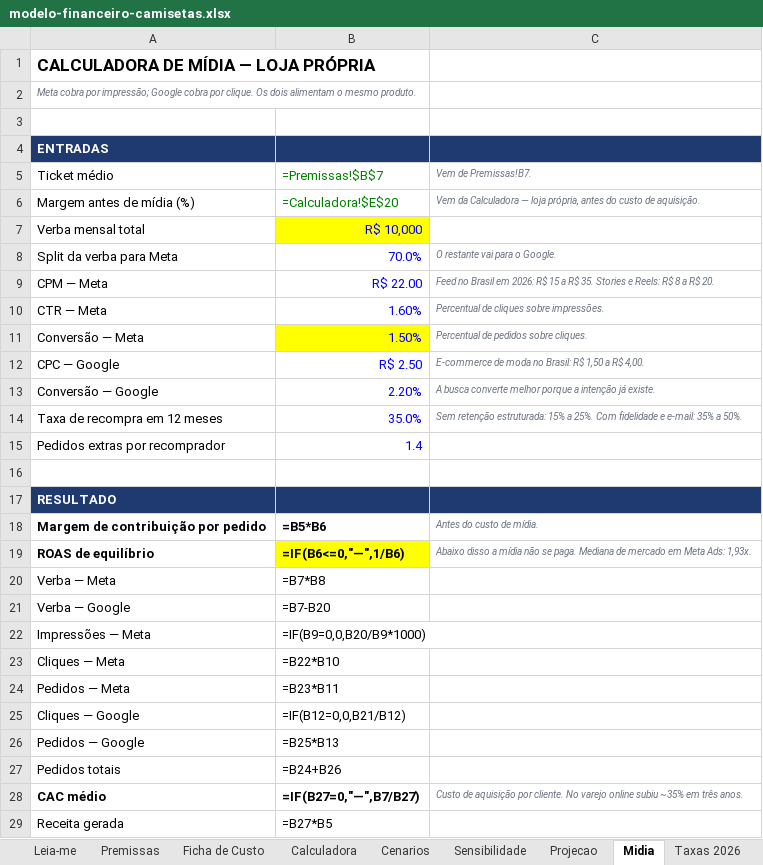
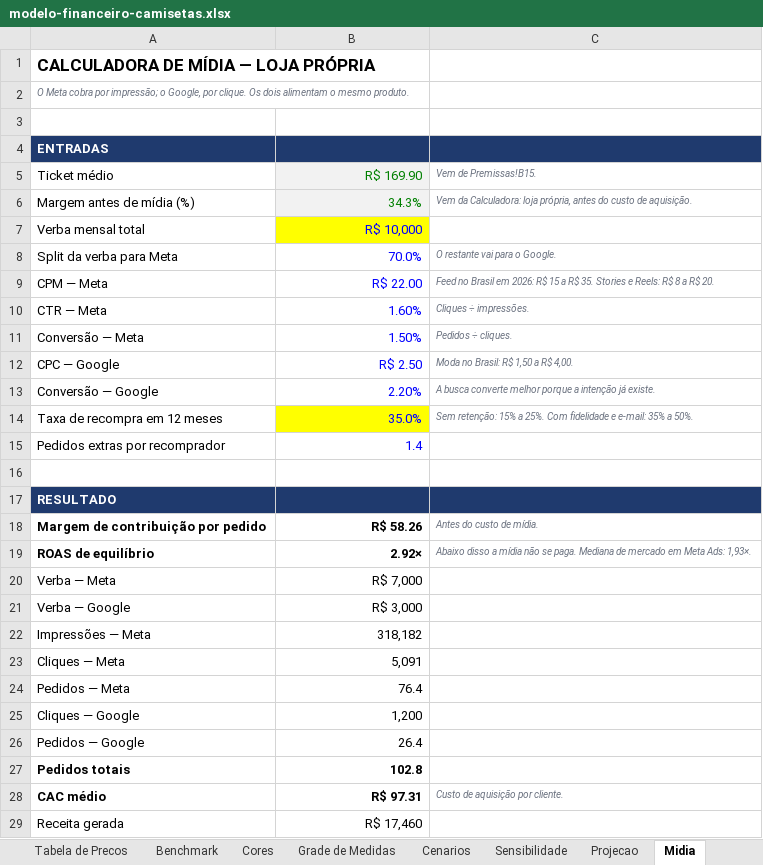
Before and after one commit to lepecosta1/centro-liderancas-piratininga, an Excel workbook: estudo-kits-camisetas/modelo-financeiro-camisetas.xlsx, sheet Midia, drawn as a sheet; only a part is shown; values as stored, in another font and other column widths than the file's, no borders; formulas without a stored value are shown as written; the diff covers the shown part only; the diff names each change by its address in the sheet, - before the commit and + after, or states it on an @@ line.

```diff
--- a/estudo-kits-camisetas/modelo-financeiro-camisetas.xlsx (sheet Midia)
+++ b/estudo-kits-camisetas/modelo-financeiro-camisetas.xlsx (sheet Midia)
+sheet tab: Tabela de Precos
+sheet tab: Benchmark
+sheet tab: Cores
+sheet tab: Grade de Medidas
-A2: Meta cobra por impressão; Google cobra por clique.…
+A2: O Meta cobra por impressão; o Google, por clique.…
-B5: =Premissas!$B$7
+B5: R$ 169.90
-B5:B6 fill: none
+B5:B6 fill: #F2F2F2
-C5: Vem de Premissas!B7.
+C5: Vem de Premissas!B15.
-B6: =Calculadora!$E$20
+B6: 34.3%
-C6: Vem da Calculadora — loja própria,…
+C6: Vem da Calculadora: loja própria,…
-C10: Percentual de cliques sobre impressões.
+C10: Cliques ÷ impressões.
-B11 fill: #FFFF00
+B11 fill: none
-C11: Percentual de pedidos sobre cliques.
+C11: Pedidos ÷ cliques.
-C12: E-commerce de moda no Brasil: R$ 1,50 a R$ 4,00.
+C12: Moda no Brasil: R$ 1,50 a R$ 4,00.
-B14 fill: none
+B14 fill: #FFFF00
-C14: Sem retenção estruturada: 15% a…
+C14: Sem retenção: 15% a…
-B18: =B5*B6
+B18: R$ 58.26
-B19: =IF(B6<=0,"—",1/B6)
+B19: 2.92×
-B19 fill: #FFFF00
+B19 fill: none
-C19: …Meta Ads: 1,93x.
+C19: …Meta Ads: 1,93×.
-B20: =B7*B8
+B20: R$ 7,000
-B21: =B7-B20
+B21: R$ 3,000
-B22: =IF(B9=0,0,B20/B9*1000)
+B22: 318,182
-B23: =B22*B10
+B23: 5,091
-B24: =B23*B11
+B24: 76.4
-B25: =IF(B12=0,0,B21/B12)
+B25: 1,200
-B26: =B25*B13
+B26: 26.4
-A27:B27 bold: off
+A27:B27 bold: on
-B27: =B24+B26
+B27: 102.8
-B28: =IF(B27=0,"—",B7/B27)
+B28: R$ 97.31
-C28: …por cliente. No varejo online subiu ~35% em três anos.
+C28: …por cliente.
-B29: =B27*B5
+B29: R$ 17,460
```
Also changed, not shown: 1 removed row, 8 edited cells and cell formats elsewhere in this sheet, sheet Projecao, sheet Cenarios, sheet Sensibilidade, sheet Ficha de Custo, sheet Calculadora, sheet Premissas, 2 more sheets, other sheet tabs, formulas that keep their value, 1 other file.
